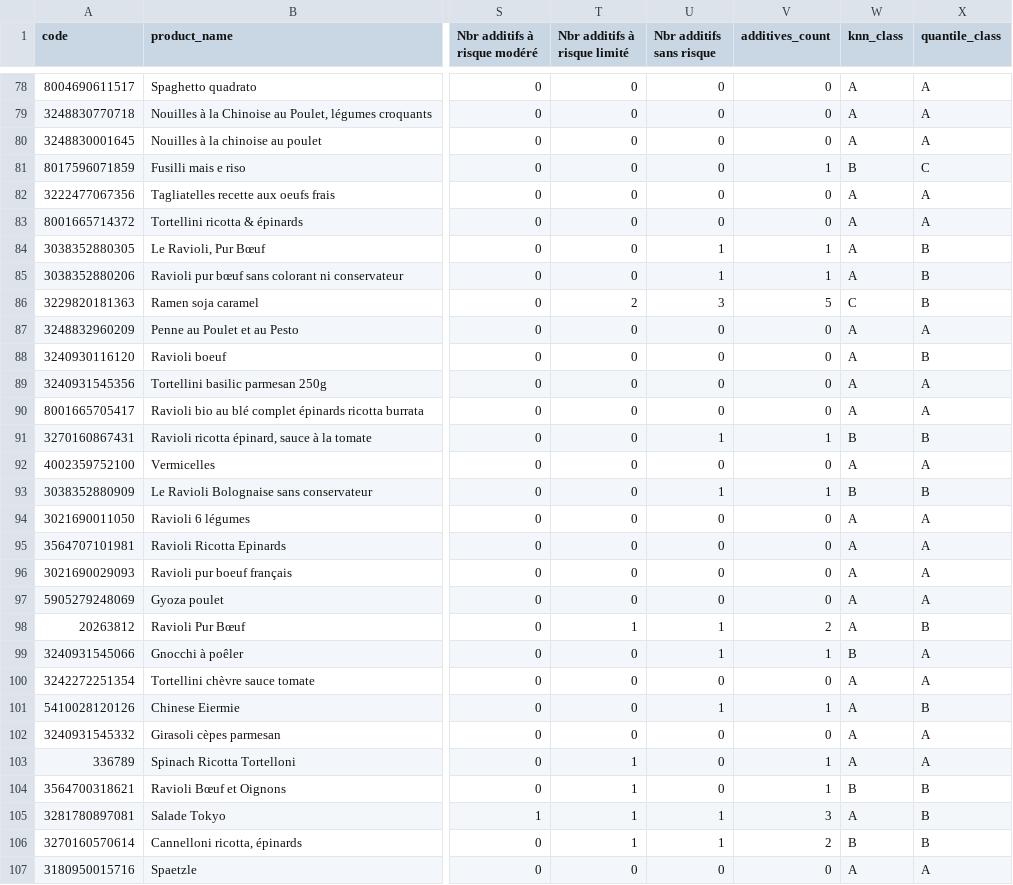
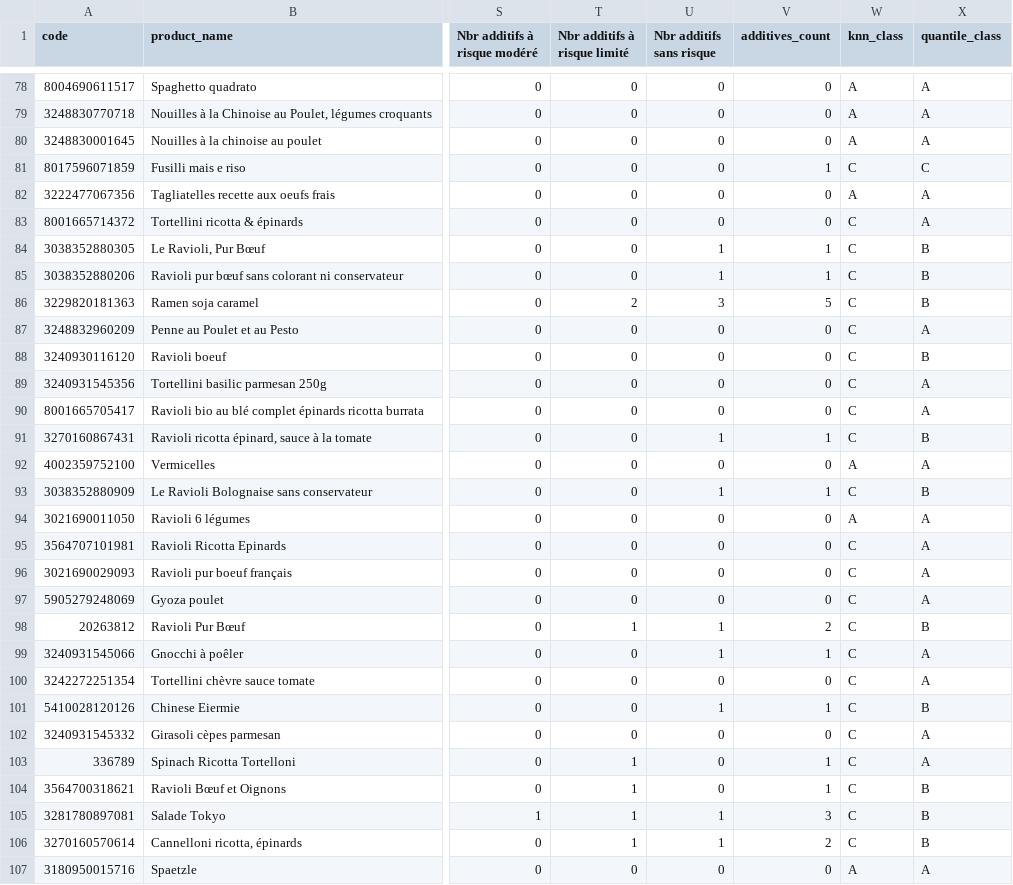
Before and after one commit to abdoumin/Projet-TDD, a CSV file: ELECTRE_TRI/output_with_classes_lambda_optimistic_0.5.csv, drawn as a sheet; only a part is shown, gaps mark what is left out; the diff covers the shown part only; the diff names each change by its address in the sheet, - before the commit and + after, or states it on an @@ line.

```diff
--- a/ELECTRE_TRI/output_with_classes_lambda_optimistic_0.5.csv
+++ b/ELECTRE_TRI/output_with_classes_lambda_optimistic_0.5.csv
-W81 (knn_class): B
+W81 (knn_class): C
-W83:W85 (knn_class): A
+W83:W85 (knn_class): C
-W87:W90 (knn_class): A
+W87:W90 (knn_class): C
-W91 (knn_class): B
+W91 (knn_class): C
-W93 (knn_class): B
+W93 (knn_class): C
-W95:W98 (knn_class): A
+W95:W98 (knn_class): C
-W99 (knn_class): B
+W99 (knn_class): C
-W100:W103 (knn_class): A
+W100:W103 (knn_class): C
-W104 (knn_class): B
+W104 (knn_class): C
-W105 (knn_class): A
+W105 (knn_class): C
-W106 (knn_class): B
+W106 (knn_class): C
```
Also changed, not shown: 132 edited cells elsewhere in this file, ELECTRE_TRI/output_with_classes_lambda_optimistic_0.6.csv, ELECTRE_TRI/output_with_classes_lambda_optimistic_0.7.csv, 5 other files.
